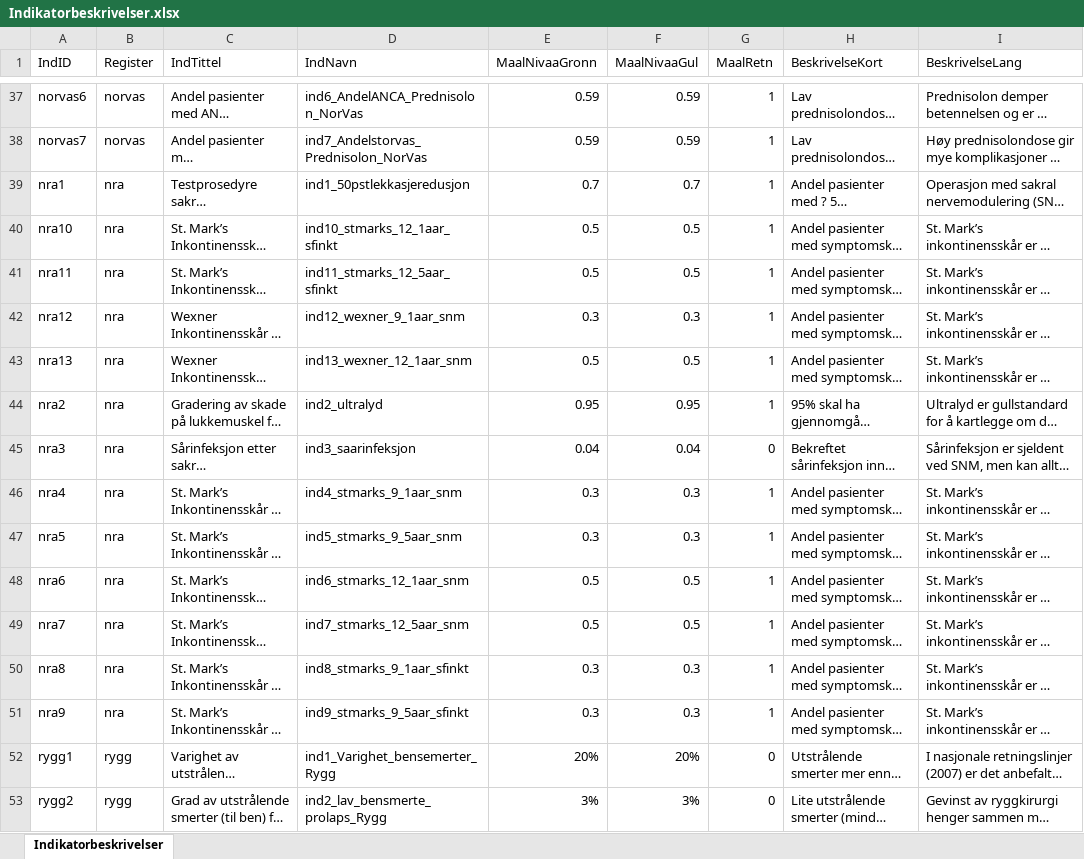
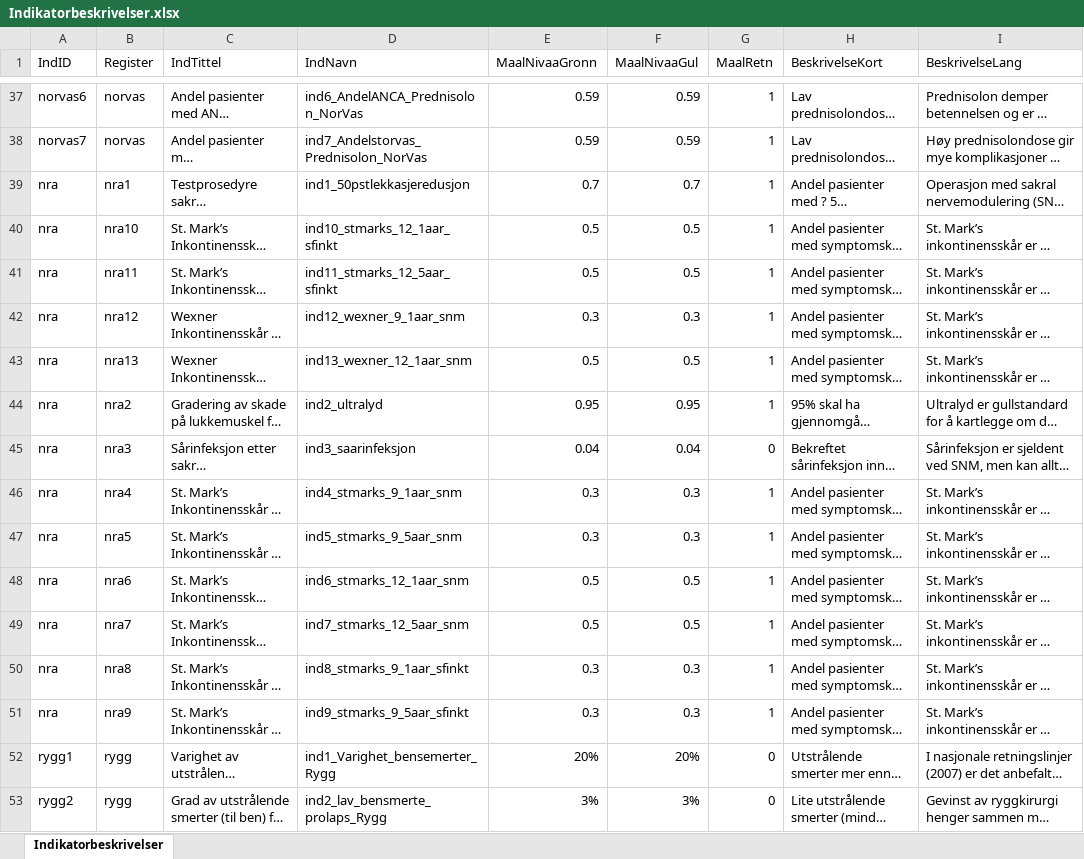
Before and after one commit to SKDE-Felles/qmongrdata, an Excel workbook: data-raw/Indikatorbeskrivelser.xlsx, sheet Indikatorbeskrivelser, drawn as a sheet; only a part is shown, gaps mark what is left out; long unchanged cells end in …; values as stored, in another font and other column widths than the file's, no borders; the diff names each change by its address in the sheet, - before the commit and + after, or states it on an @@ line.

```diff
--- a/data-raw/Indikatorbeskrivelser.xlsx (sheet Indikatorbeskrivelser)
+++ b/data-raw/Indikatorbeskrivelser.xlsx (sheet Indikatorbeskrivelser)
-A39 (IndID): nra1
+A39 (IndID): nra
-B39 (Register): nra
+B39 (Register): nra1
-A40 (IndID): nra10
+A40 (IndID): nra
-B40 (Register): nra
+B40 (Register): nra10
-A41 (IndID): nra11
+A41 (IndID): nra
-B41 (Register): nra
+B41 (Register): nra11
-A42 (IndID): nra12
+A42 (IndID): nra
-B42 (Register): nra
+B42 (Register): nra12
-A43 (IndID): nra13
+A43 (IndID): nra
-B43 (Register): nra
+B43 (Register): nra13
-A44 (IndID): nra2
+A44 (IndID): nra
-B44 (Register): nra
+B44 (Register): nra2
-A45 (IndID): nra3
+A45 (IndID): nra
-B45 (Register): nra
+B45 (Register): nra3
-A46 (IndID): nra4
+A46 (IndID): nra
-B46 (Register): nra
+B46 (Register): nra4
-A47 (IndID): nra5
+A47 (IndID): nra
-B47 (Register): nra
+B47 (Register): nra5
-A48 (IndID): nra6
+A48 (IndID): nra
-B48 (Register): nra
+B48 (Register): nra6
-A49 (IndID): nra7
+A49 (IndID): nra
-B49 (Register): nra
+B49 (Register): nra7
-A50 (IndID): nra8
+A50 (IndID): nra
-B50 (Register): nra
+B50 (Register): nra8
-A51 (IndID): nra9
+A51 (IndID): nra
-B51 (Register): nra
+B51 (Register): nra9
```
Also changed, not shown: 3 other files.
